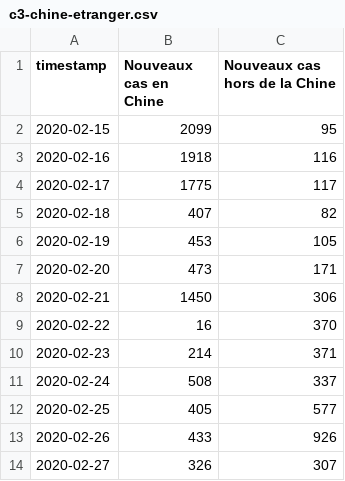
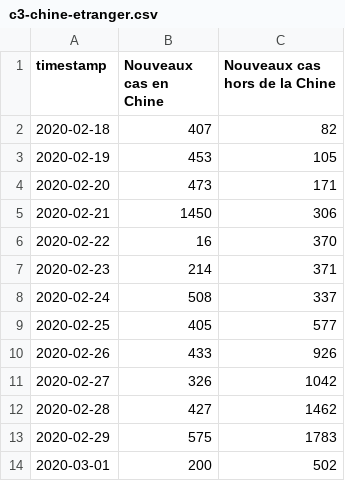
Before and after one commit to labsletemps/coronavirus-world-map-evolution, a CSV file: data/c3-chine-etranger.csv, drawn as a sheet.

```diff
--- a/data/c3-chine-etranger.csv
+++ b/data/c3-chine-etranger.csv
@@ -1,5 +1,2 @@
 timestamp,Nouveaux cas en Chine,Nouveaux cas hors de la Chine
-2020-02-15,2099,95
-2020-02-16,1918,116
-2020-02-17,1775,117
 2020-02-18,407,82
@@ -13,2 +10,5 @@ timestamp,Nouveaux cas en Chine,Nouveaux cas hors de la Chine
 2020-02-26,433,926
-2020-02-27,326,307
+2020-02-27,326,1042
+2020-02-28,427,1462
+2020-02-29,575,1783
+2020-03-01,200,502
```
Also changed, not shown: data/c3-cas-guerisons.csv, data/linegraphs-c3.csv, 2 other files.
